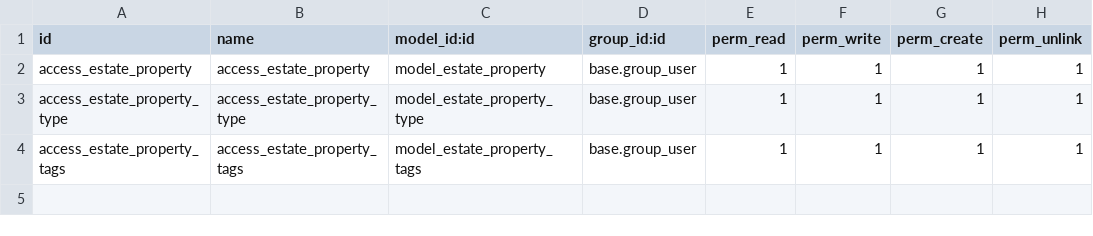
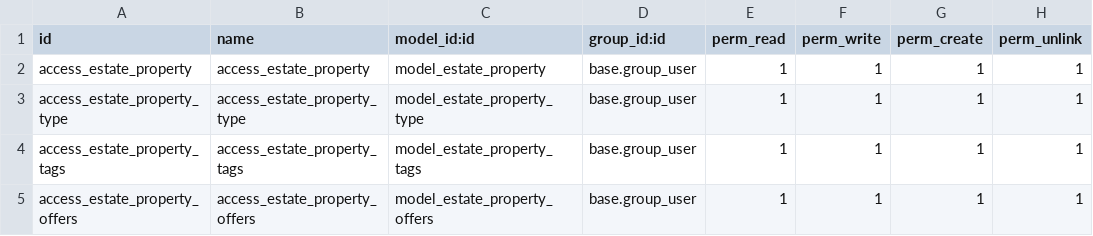
Before and after one commit to Durionleponey/tutorials, a CSV file: estate/security/ir.model.access.csv, drawn as a sheet.

Commit message:
[IMP]estate: add offers model and relation with estate

```diff
--- a/estate/security/ir.model.access.csv
+++ b/estate/security/ir.model.access.csv
@@ -4 +4,2 @@ access_estate_property_type,access_estate_property_type,model_estate_property_ty
 access_estate_property_tags,access_estate_property_tags,model_estate_property_tags,base.group_user,1,1,1,1
+access_estate_property_offers,access_estate_property_offers,model_estate_property_offers,base.group_user,1,1,1,1
```
Also changed, not shown: 4 other files.
